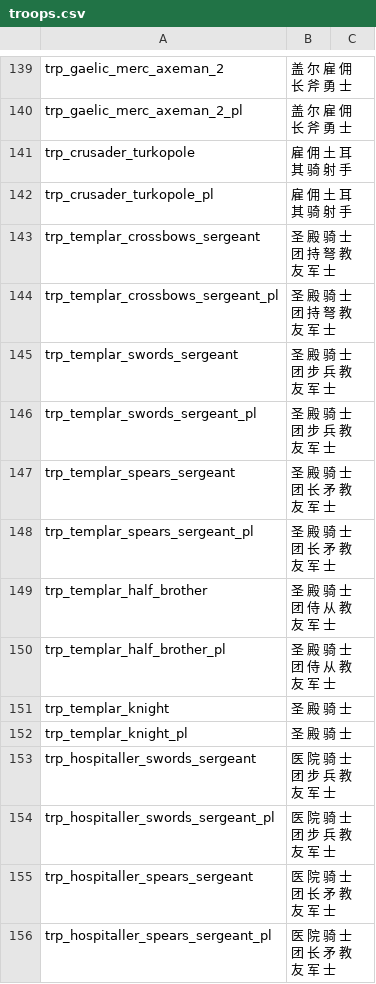
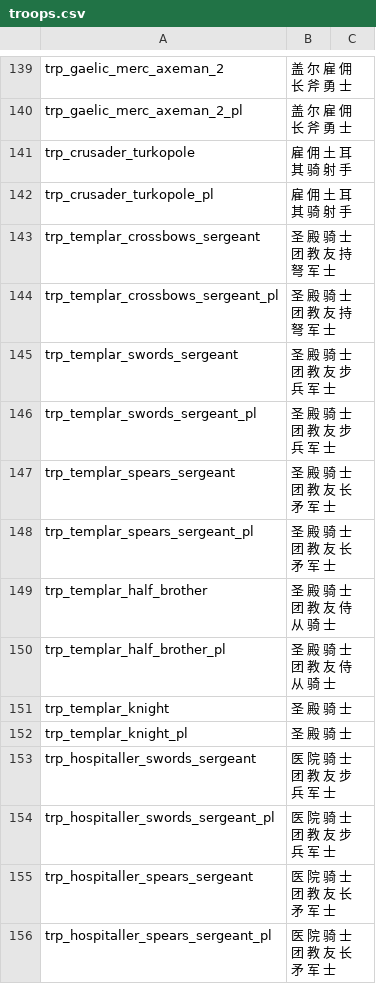
Before and after one commit to zac123456789123/mountblade-ad1257svn-chinese-translation, a CSV file: cns/troops.csv, drawn as a sheet; only a part is shown, gaps mark what is left out; the diff covers the shown part only.

Commit message:
orders refined, Mongolia done

```diff
--- a/cns/troops.csv
+++ b/cns/troops.csv
@@ -142,15 +142,15 @@ trp_crusader_turkopole|雇 佣 土 耳 其 骑 射 手
 trp_crusader_turkopole_pl|雇 佣 土 耳 其 骑 射 手
-trp_templar_crossbows_sergeant|圣 殿 骑 士 团 持 弩 教 友 军 士
-trp_templar_crossbows_sergeant_pl|圣 殿 骑 士 团 持 弩 教 友 军 士
-trp_templar_swords_sergeant|圣 殿 骑 士 团 步 兵 教 友 军 士
-trp_templar_swords_sergeant_pl|圣 殿 骑 士 团 步 兵 教 友 军 士
-trp_templar_spears_sergeant|圣 殿 骑 士 团 长 矛 教 友 军 士
-trp_templar_spears_sergeant_pl|圣 殿 骑 士 团 长 矛 教 友 军 士
-trp_templar_half_brother|圣 殿 骑 士 团 侍 从 教 友 军 士
-trp_templar_half_brother_pl|圣 殿 骑 士 团 侍 从 教 友 军 士
+trp_templar_crossbows_sergeant|圣 殿 骑 士 团 教 友 持 弩 军 士
+trp_templar_crossbows_sergeant_pl|圣 殿 骑 士 团 教 友 持 弩 军 士
+trp_templar_swords_sergeant|圣 殿 骑 士 团 教 友 步 兵 军 士
+trp_templar_swords_sergeant_pl|圣 殿 骑 士 团 教 友 步 兵 军 士
+trp_templar_spears_sergeant|圣 殿 骑 士 团 教 友 长 矛 军 士
+trp_templar_spears_sergeant_pl|圣 殿 骑 士 团 教 友 长 矛 军 士
+trp_templar_half_brother|圣 殿 骑 士 团 教 友 侍 从 骑 士
+trp_templar_half_brother_pl|圣 殿 骑 士 团 教 友 侍 从 骑 士
 trp_templar_knight|圣 殿 骑 士
 trp_templar_knight_pl|圣 殿 骑 士
-trp_hospitaller_swords_sergeant|医 院 骑 士 团 步 兵 教 友 军 士
-trp_hospitaller_swords_sergeant_pl|医 院 骑 士 团 步 兵 教 友 军 士
-trp_hospitaller_spears_sergeant|医 院 骑 士 团 长 矛 教 友 军 士
-trp_hospitaller_spears_sergeant_pl|医 院 骑 士 团 长 矛 教 友 军 士
+trp_hospitaller_swords_sergeant|医 院 骑 士 团 教 友 步 兵 军 士
+trp_hospitaller_swords_sergeant_pl|医 院 骑 士 团 教 友 步 兵 军 士
+trp_hospitaller_spears_sergeant|医 院 骑 士 团 教 友 长 矛 军 士
+trp_hospitaller_spears_sergeant_pl|医 院 骑 士 团 教 友 长 矛 军 士
```
Also changed, not shown: 52 edited cells elsewhere in this file.
